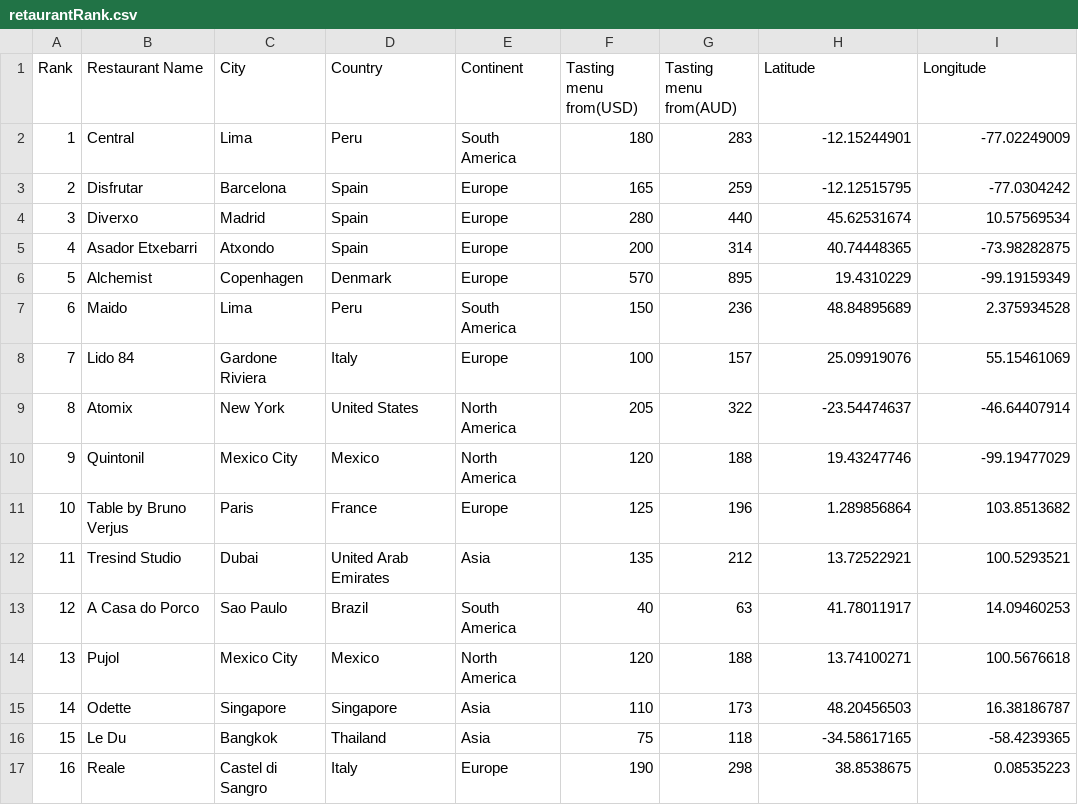
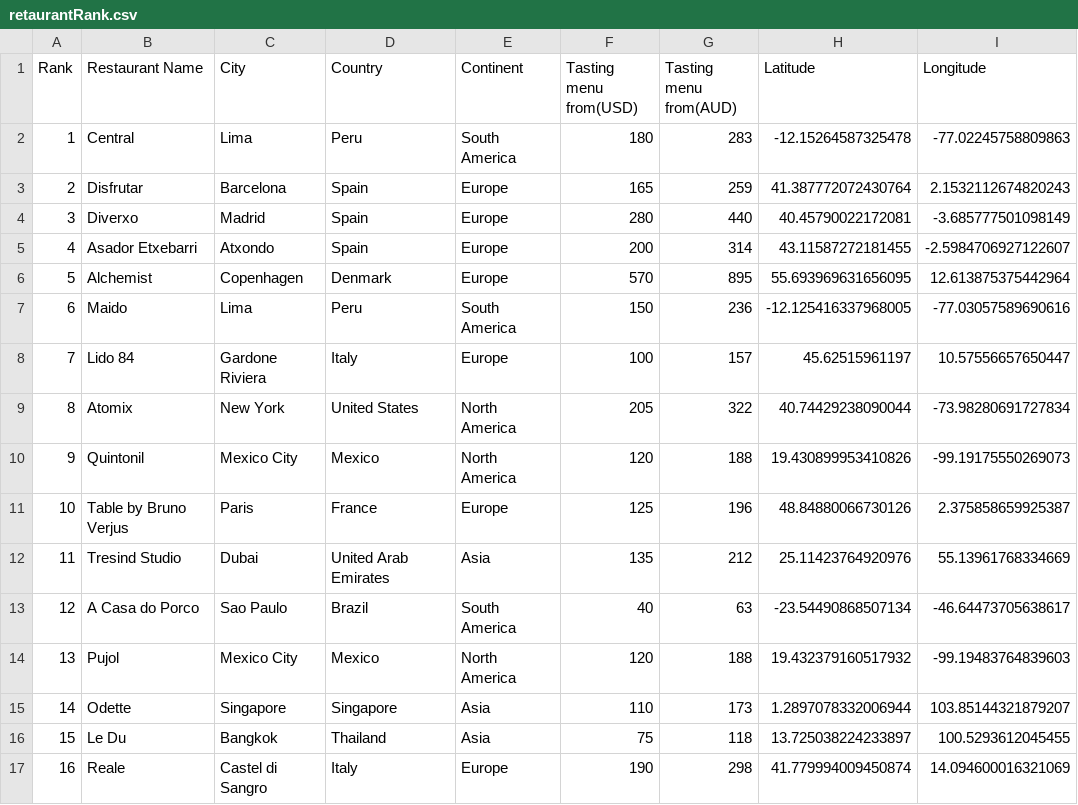
Before and after one commit to Lyra-Z/3179, a CSV file: retaurantRank.csv, drawn as a sheet; only a part is shown; the diff covers the shown part only.

Commit message:
Add files via upload

```diff
--- a/retaurantRank.csv
+++ b/retaurantRank.csv
@@ -1,17 +1,17 @@
 Rank,Restaurant Name,City,Country,Continent,Tasting menu from(USD),Tasting menu from(AUD),Latitude,Longitude
-1,Central,Lima,Peru,South America,180,283,-12.15244901,-77.02249009
-2,Disfrutar,Barcelona,Spain,Europe,165,259,-12.12515795,-77.0304242
-3,Diverxo,Madrid,Spain,Europe,280,440,45.62531674,10.57569534
-4,Asador Etxebarri,Atxondo,Spain,Europe,200,314,40.74448365,-73.98282875
-5,Alchemist,Copenhagen,Denmark,Europe,570,895,19.4310229,-99.19159349
-6,Maido,Lima,Peru,South America,150,236,48.84895689,2.375934528
-7,Lido 84,Gardone Riviera,Italy,Europe,100,157,25.09919076,55.15461069
-8,Atomix,New York,United States,North America,205,322,-23.54474637,-46.64407914
-9,Quintonil,Mexico City,Mexico,North America,120,188,19.43247746,-99.19477029
-10,Table by Bruno Verjus,Paris,France,Europe,125,196,1.289856864,103.8513682
-11,Tresind Studio,Dubai,United Arab Emirates,Asia,135,212,13.72522921,100.5293521
-12,A Casa do Porco,Sao Paulo,Brazil,South America,40,63,41.78011917,14.09460253
-13,Pujol,Mexico City,Mexico,North America,120,188,13.74100271,100.5676618
-14,Odette,Singapore,Singapore,Asia,110,173,48.20456503,16.38186787
-15,Le Du,Bangkok,Thailand,Asia,75,118,-34.58617165,-58.4239365
-16,Reale,Castel di Sangro,Italy,Europe,190,298,38.8538675,0.08535223
+1,Central,Lima,Peru,South America,180,283,-12.15264587325478,-77.02245758809863
+2,Disfrutar,Barcelona,Spain,Europe,165,259,41.387772072430764,2.1532112674820243
+3,Diverxo,Madrid,Spain,Europe,280,440,40.45790022172081,-3.685777501098149
+4,Asador Etxebarri,Atxondo,Spain,Europe,200,314,43.11587272181455,-2.5984706927122607
+5,Alchemist,Copenhagen,Denmark,Europe,570,895,55.693969631656095,12.613875375442964
+6,Maido,Lima,Peru,South America,150,236,-12.125416337968005,-77.03057589690616
+7,Lido 84,Gardone Riviera,Italy,Europe,100,157,45.62515961197,10.57556657650447
+8,Atomix,New York,United States,North America,205,322,40.74429238090044,-73.98280691727834
+9,Quintonil,Mexico City,Mexico,North America,120,188,19.430899953410826,-99.19175550269073
+10,Table by Bruno Verjus,Paris,France,Europe,125,196,48.84880066730126,2.375858659925387
+11,Tresind Studio,Dubai,United Arab Emirates,Asia,135,212,25.11423764920976,55.13961768334669
+12,A Casa do Porco,Sao Paulo,Brazil,South America,40,63,-23.54490868507134,-46.64473705638617
+13,Pujol,Mexico City,Mexico,North America,120,188,19.432379160517932,-99.19483764839603
+14,Odette,Singapore,Singapore,Asia,110,173,1.2897078332006944,103.85144321879207
+15,Le Du,Bangkok,Thailand,Asia,75,118,13.725038224233897,100.5293612045455
+16,Reale,Castel di Sangro,Italy,Europe,190,298,41.779994009450874,14.094600016321069
```
Also changed, not shown: 168 edited cells elsewhere in this file.
